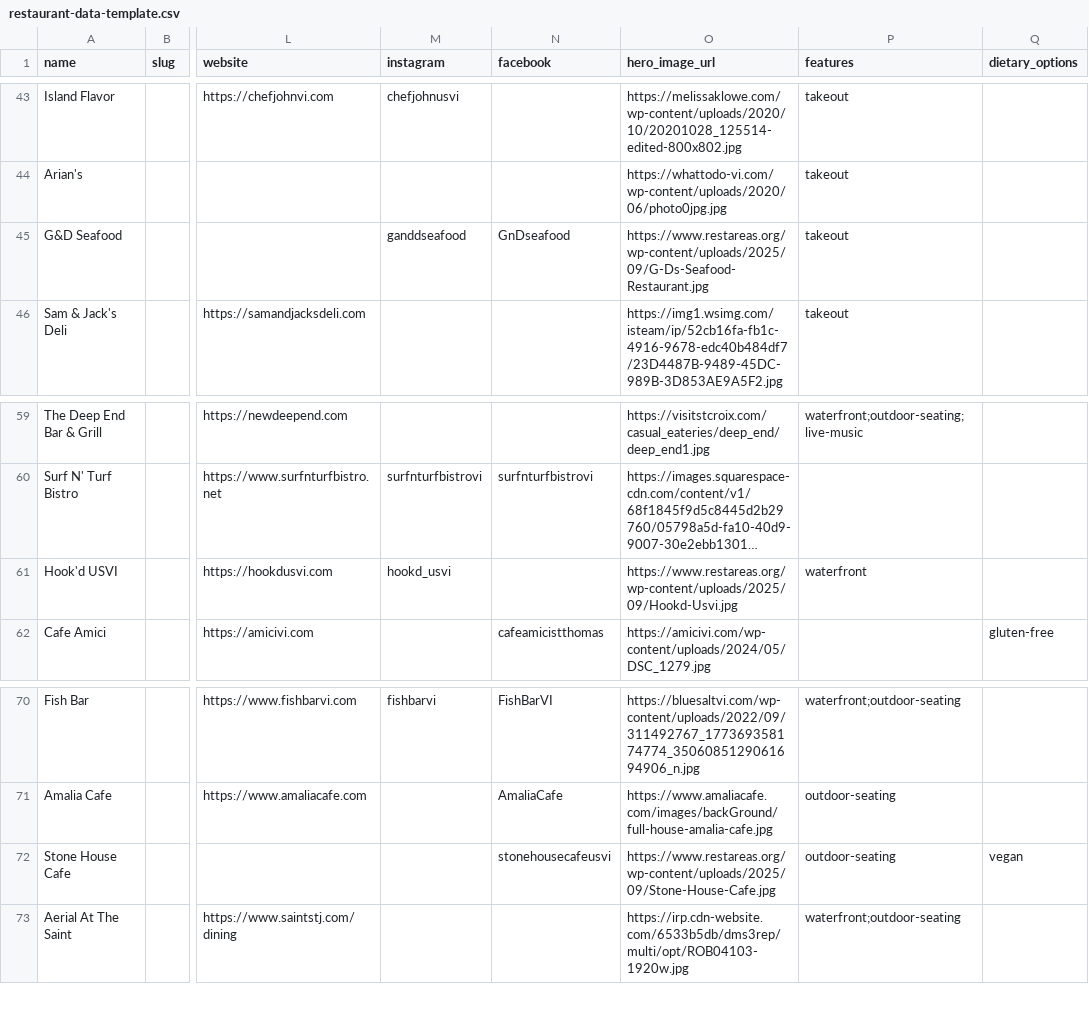
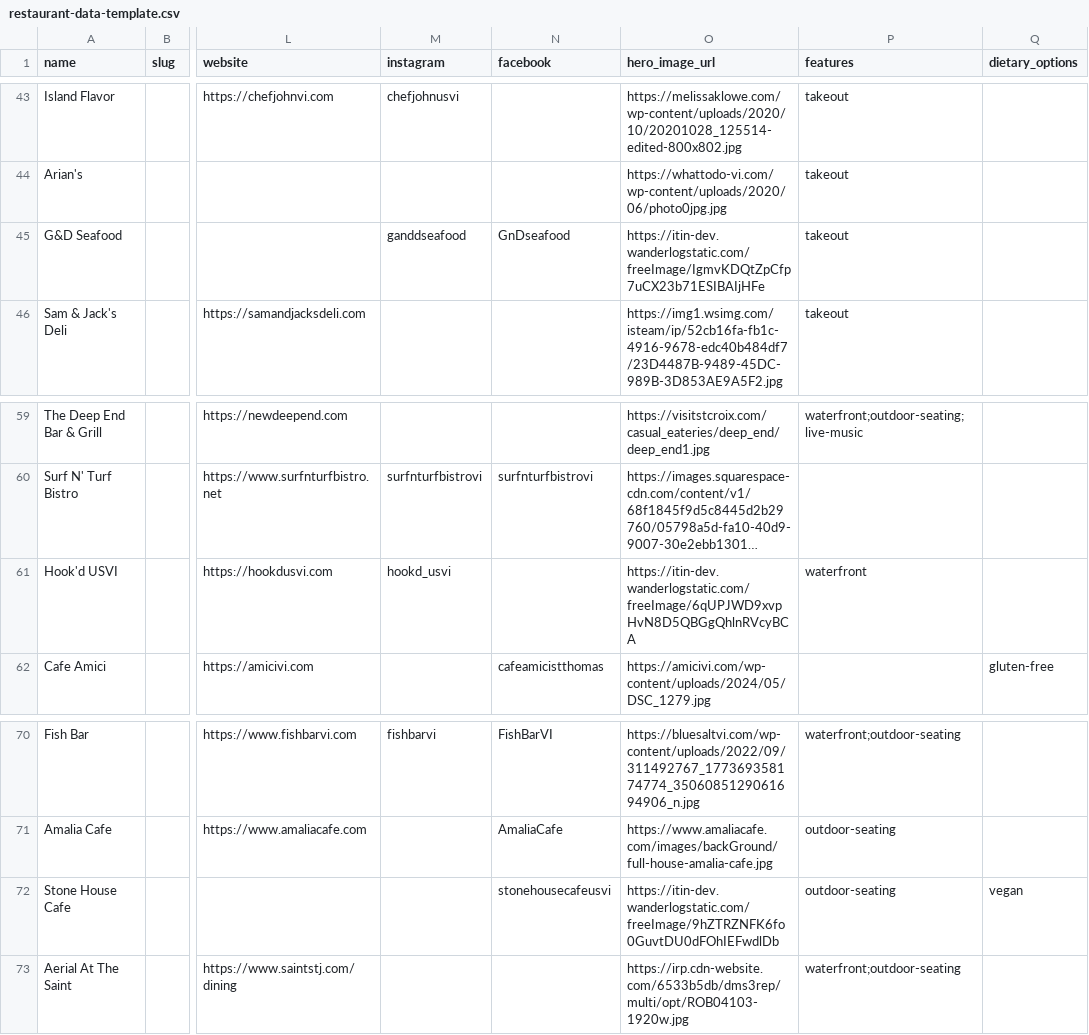
Before and after one commit to 340dude/rork-usvi-eats---restaurant-discovery-app, a CSV file: docs/restaurant-data-template.csv, drawn as a sheet; only a part is shown, gaps mark what is left out; long unchanged cells end in …; the diff names each change by its address in the sheet, - before the commit and + after, or states it on an @@ line.

```diff
--- a/docs/restaurant-data-template.csv
+++ b/docs/restaurant-data-template.csv
-O45 (hero_image_url): https://www.restareas.org/wp-content/uploads/2025/09/G-Ds-Seafood-Restaurant.jpg
+O45 (hero_image_url): https://itin-dev.wanderlogstatic.com/freeImage/IgmvKDQtZpCfp7uCX23b71ESIBAIjHFe
-O61 (hero_image_url): https://www.restareas.org/wp-content/uploads/2025/09/Hookd-Usvi.jpg
+O61 (hero_image_url): https://itin-dev.wanderlogstatic.com/freeImage/6qUPJWD9xvpHvN8D5QBGgQhlnRVcyBCA
-O72 (hero_image_url): https://www.restareas.org/wp-content/uploads/2025/09/Stone-House-Cafe.jpg
+O72 (hero_image_url): https://itin-dev.wanderlogstatic.com/freeImage/9hZTRZNFK6fo0GuvtDU0dFOhIEFwdlDb
```
